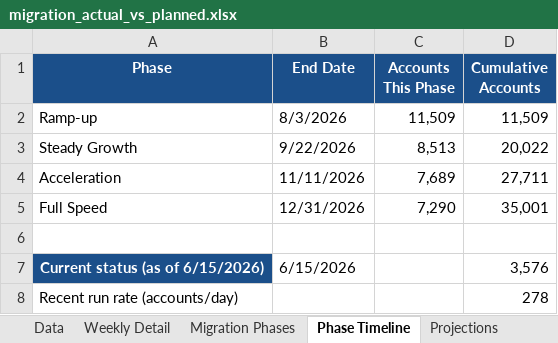
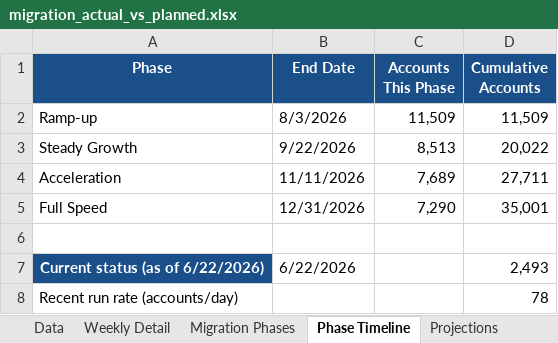
Before and after one commit to maiagordon-commits/PRD-Cross-Project, an Excel workbook: migration_actual_vs_planned.xlsx, sheet Phase Timeline, drawn as a sheet; values as stored, in another font and other column widths than the file's, no borders; removed rows and columns are numbered as before the commit, all else as after; the diff names each change by its address in the sheet, - before the commit and + after, or states it on an @@ line.

```diff
--- a/migration_actual_vs_planned.xlsx (sheet Phase Timeline)
+++ b/migration_actual_vs_planned.xlsx (sheet Phase Timeline)
-row 7: Current status (as of 6/15/2026) | 6/15/2026 |  | 3,576
+row 7: Current status (as of 6/22/2026) | 6/22/2026 |  | 2,493
-D8 (Cumulative Accounts): 278
+D8 (Cumulative Accounts): 78
```
Also changed, not shown: sheet Data, sheet Projections, sheet Weekly Detail, charts or pictures, 3 other files.
